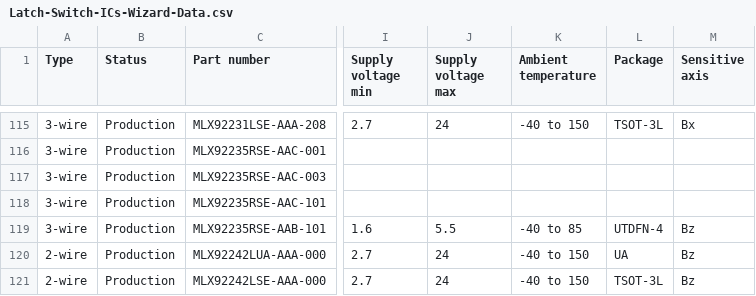
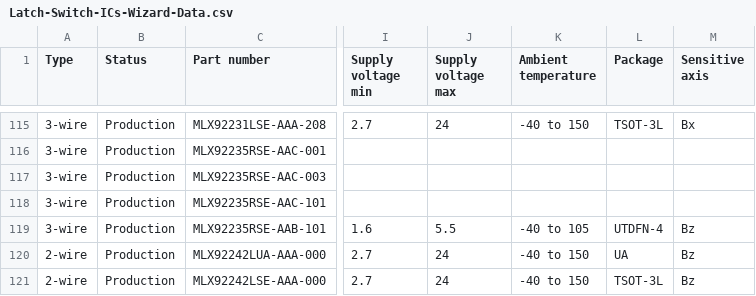
Before and after one commit to MelexisBC/Wizard--Latch-Switch-ICs-Data, a CSV file: Latch-Switch-ICs-Wizard-Data.csv, drawn as a sheet; only a part is shown, gaps mark what is left out; the diff names each change by its address in the sheet, - before the commit and + after, or states it on an @@ line.

Commit message:
Wizard - Latch and switch ICs - Google sheet updated

```diff
--- a/Latch-Switch-ICs-Wizard-Data.csv
+++ b/Latch-Switch-ICs-Wizard-Data.csv
-K119 (Ambient temperature): -40 to 85
+K119 (Ambient temperature): -40 to 105
```
